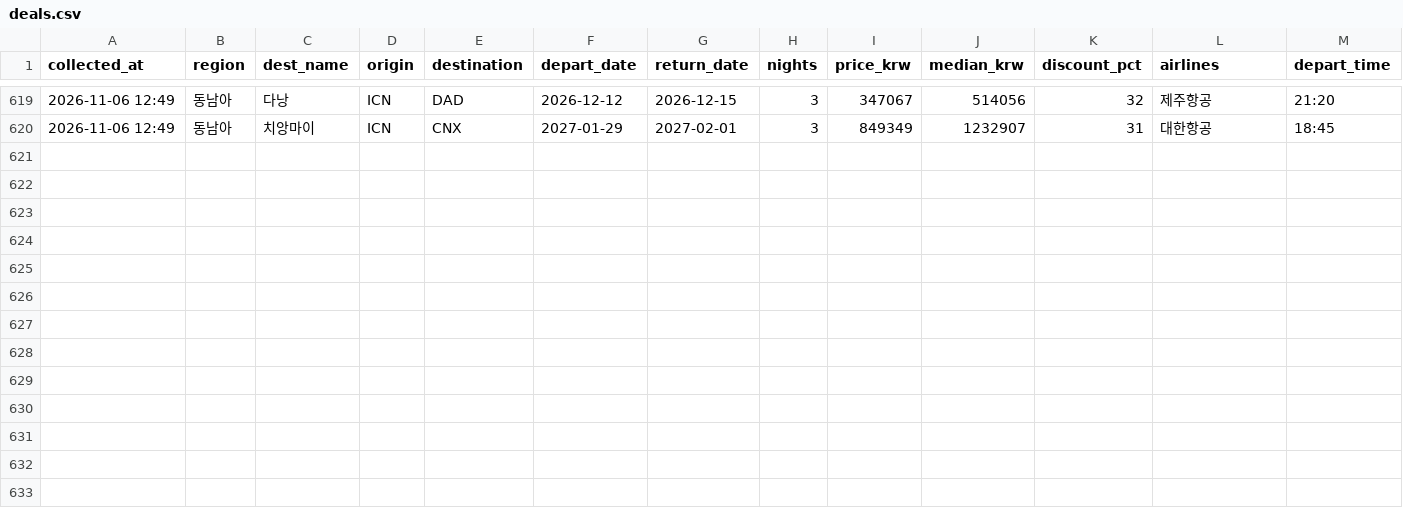
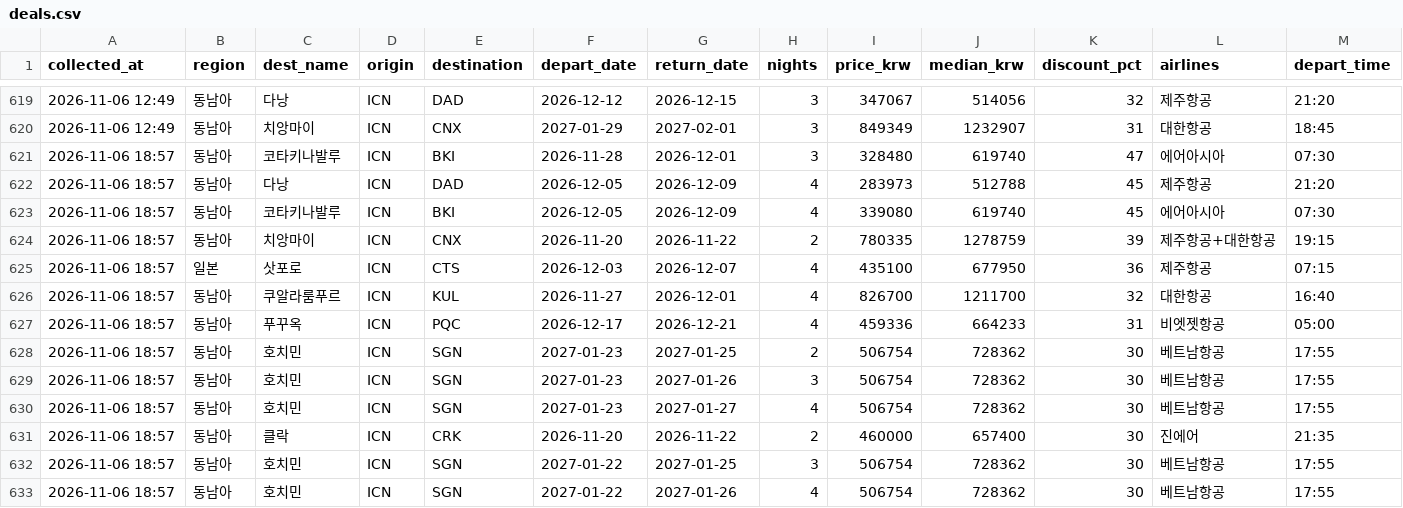
Before and after one commit to dochifree/flight-tracker, a CSV file: data/deals.csv, drawn as a sheet; only a part is shown, gaps mark what is left out; rows hold the shown columns only; the diff names each change by its address in the sheet, - before the commit and + after, or states it on an @@ line.

Commit message:
data: 가격 업데이트 2026-11-06 10:40 UTC

```diff
--- a/data/deals.csv
+++ b/data/deals.csv
+row 621: 2026-11-06 18:57 | 동남아 | 코타키나발루 | ICN | BKI | 2026-11-28 | 2026-12-01 | 3 | 328480 | 619740 | 47 | 에어아시아 | 07:30
+row 622: 2026-11-06 18:57 | 동남아 | 다낭 | ICN | DAD | 2026-12-05 | 2026-12-09 | 4 | 283973 | 512788 | 45 | 제주항공 | 21:20
+row 623: 2026-11-06 18:57 | 동남아 | 코타키나발루 | ICN | BKI | 2026-12-05 | 2026-12-09 | 4 | 339080 | 619740 | 45 | 에어아시아 | 07:30
+row 624: 2026-11-06 18:57 | 동남아 | 치앙마이 | ICN | CNX | 2026-11-20 | 2026-11-22 | 2 | 780335 | 1278759 | 39 | 제주항공+대한항공 | 19:15
+row 625: 2026-11-06 18:57 | 일본 | 삿포로 | ICN | CTS | 2026-12-03 | 2026-12-07 | 4 | 435100 | 677950 | 36 | 제주항공 | 07:15
+row 626: 2026-11-06 18:57 | 동남아 | 쿠알라룸푸르 | ICN | KUL | 2026-11-27 | 2026-12-01 | 4 | 826700 | 1211700 | 32 | 대한항공 | 16:40
+row 627: 2026-11-06 18:57 | 동남아 | 푸꾸옥 | ICN | PQC | 2026-12-17 | 2026-12-21 | 4 | 459336 | 664233 | 31 | 비엣젯항공 | 05:00
+row 628: 2026-11-06 18:57 | 동남아 | 호치민 | ICN | SGN | 2027-01-23 | 2027-01-25 | 2 | 506754 | 728362 | 30 | 베트남항공 | 17:55
+row 629: 2026-11-06 18:57 | 동남아 | 호치민 | ICN | SGN | 2027-01-23 | 2027-01-26 | 3 | 506754 | 728362 | 30 | 베트남항공 | 17:55
+row 630: 2026-11-06 18:57 | 동남아 | 호치민 | ICN | SGN | 2027-01-23 | 2027-01-27 | 4 | 506754 | 728362 | 30 | 베트남항공 | 17:55
+row 631: 2026-11-06 18:57 | 동남아 | 클락 | ICN | CRK | 2026-11-20 | 2026-11-22 | 2 | 460000 | 657400 | 30 | 진에어 | 21:35
+row 632: 2026-11-06 18:57 | 동남아 | 호치민 | ICN | SGN | 2027-01-22 | 2027-01-25 | 3 | 506754 | 728362 | 30 | 베트남항공 | 17:55
+row 633: 2026-11-06 18:57 | 동남아 | 호치민 | ICN | SGN | 2027-01-22 | 2027-01-26 | 4 | 506754 | 728362 | 30 | 베트남항공 | 17:55
```
Also changed, not shown: data/offers.csv, data/summary.csv, 2 other files.
